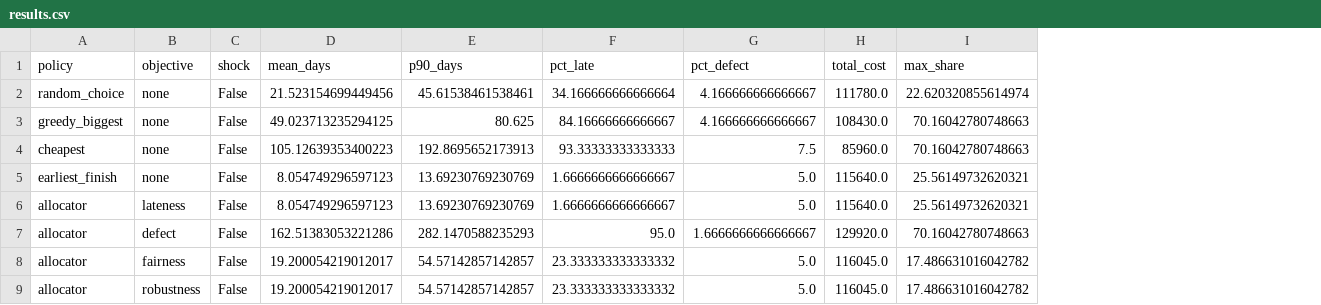
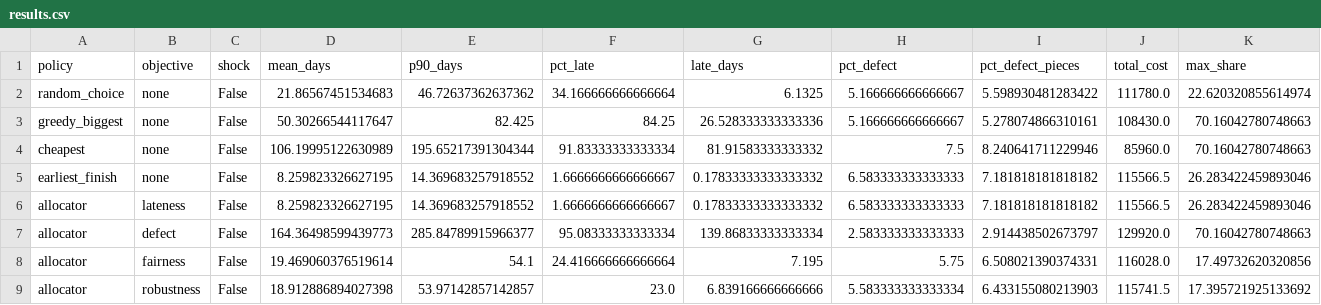
Before and after one commit to apurwakumari16nus/Track2_Dispatcher, a CSV file: eval/results.csv, drawn as a sheet; only a part is shown; addresses are those after the commit; the diff covers the shown part only; the diff names each change by its address in the sheet, - before the commit and + after, or states it on an @@ line.

Commit message:
Update project for course Data v3 and ten-seed evaluation

```diff
--- a/eval/results.csv
+++ b/eval/results.csv
+column G (late_days), rows 2-9: 6.1325 | 26.528333333333336 | 81.91583333333332 | 0.17833333333333332 | 0.17833333333333332 | 139.86833333333334 | 7.195 | 6.839166666666666
+column I (pct_defect_pieces), rows 2-9: 5.598930481283422 | 5.278074866310161 | 8.240641711229946 | 7.181818181818182 | 7.181818181818182 | 2.914438502673797 | 6.508021390374331 | 6.433155080213903
-D2 (mean_days): 21.523154699449456
+D2 (mean_days): 21.86567451534683
-E2 (p90_days): 45.61538461538461
+E2 (p90_days): 46.72637362637362
-H2:H3 (pct_defect): 4.166666666666667
+H2:H3 (pct_defect): 5.166666666666667
-D3 (mean_days): 49.023713235294125
+D3 (mean_days): 50.30266544117647
-E3 (p90_days): 80.625
+E3 (p90_days): 82.425
-F3 (pct_late): 84.16666666666667
+F3 (pct_late): 84.25
-D4 (mean_days): 105.12639353400223
+D4 (mean_days): 106.19995122630989
-E4 (p90_days): 192.8695652173913
+E4 (p90_days): 195.65217391304344
-F4 (pct_late): 93.33333333333333
+F4 (pct_late): 91.83333333333334
-D5:D6 (mean_days): 8.054749296597123
+D5:D6 (mean_days): 8.259823326627195
-E5:E6 (p90_days): 13.69230769230769
+E5:E6 (p90_days): 14.369683257918552
-H5:H6 (pct_defect): 5.0
+H5:H6 (pct_defect): 6.583333333333333
-J5:J6 (total_cost): 115640.0
+J5:J6 (total_cost): 115566.5
-K5:K6 (max_share): 25.56149732620321
+K5:K6 (max_share): 26.283422459893046
-D7 (mean_days): 162.51383053221286
+D7 (mean_days): 164.36498599439773
-E7 (p90_days): 282.1470588235293
+E7 (p90_days): 285.84789915966377
-F7 (pct_late): 95.0
+F7 (pct_late): 95.08333333333334
-H7 (pct_defect): 1.6666666666666667
+H7 (pct_defect): 2.583333333333333
-D8 (mean_days): 19.200054219012017
+D8 (mean_days): 19.469060376519614
-E8 (p90_days): 54.57142857142857
+E8 (p90_days): 54.1
-F8 (pct_late): 23.333333333333332
+F8 (pct_late): 24.416666666666664
-H8 (pct_defect): 5.0
+H8 (pct_defect): 5.75
-J8 (total_cost): 116045.0
+J8 (total_cost): 116028.0
-K8 (max_share): 17.486631016042782
+K8 (max_share): 17.49732620320856
-D9 (mean_days): 19.200054219012017
+D9 (mean_days): 18.912886894027398
-E9 (p90_days): 54.57142857142857
+E9 (p90_days): 53.97142857142857
-F9 (pct_late): 23.333333333333332
+F9 (pct_late): 23.0
-H9 (pct_defect): 5.0
+H9 (pct_defect): 5.583333333333334
-J9 (total_cost): 116045.0
+J9 (total_cost): 115741.5
-K9 (max_share): 17.486631016042782
+K9 (max_share): 17.395721925133692
```
Also changed, not shown: 64 edited cells elsewhere in this file, eval/shock_trace.csv, 34 other files.
